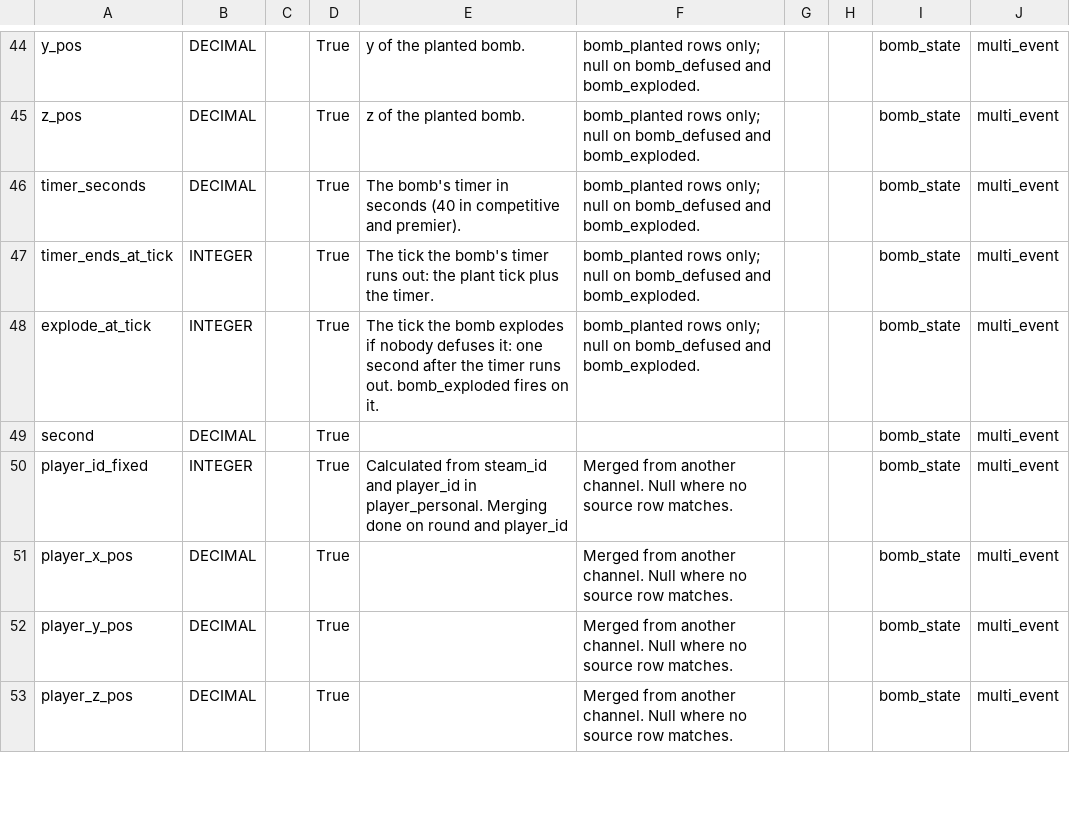
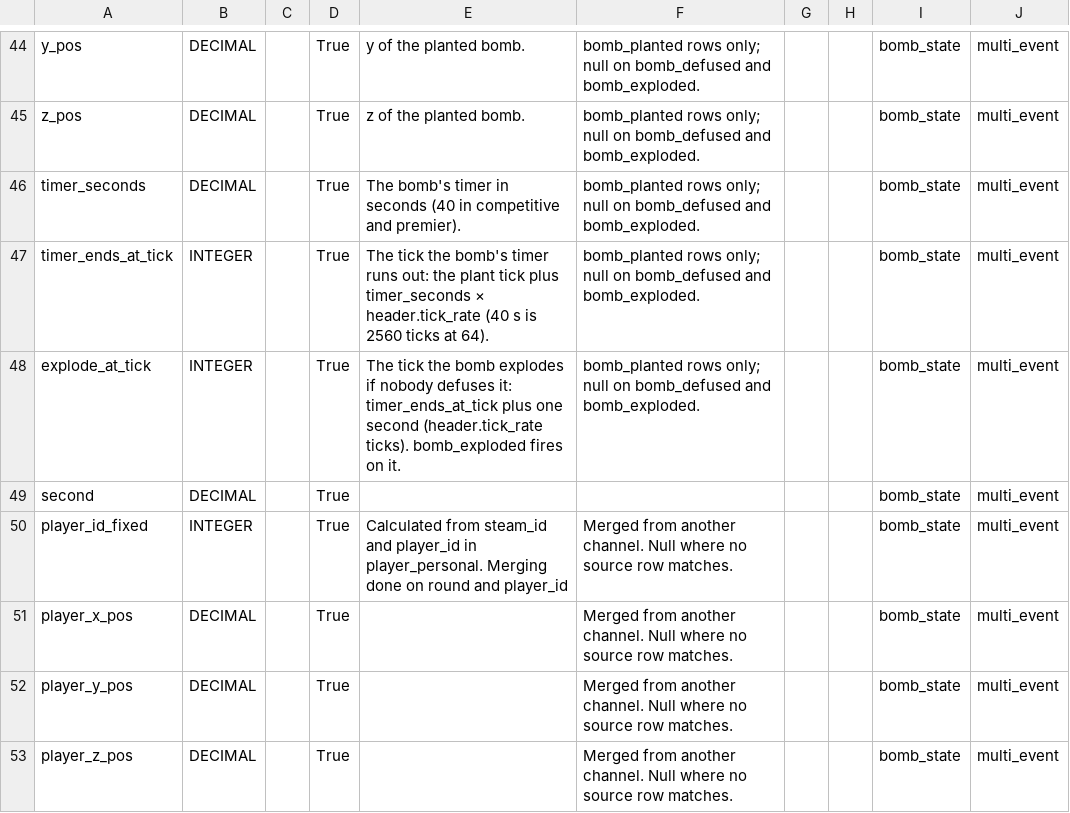
Before and after one commit to pureskillgg/docs, a CSV file: docs/datascience/adx/cs2/csds/assets/csds_dictionary.csv, drawn as a sheet; only a part is shown, gaps mark what is left out.

```diff
--- a/docs/datascience/adx/cs2/csds/assets/csds_dictionary.csv
+++ b/docs/datascience/adx/cs2/csds/assets/csds_dictionary.csv
@@ -46,4 +46,4 @@ z_pos,DECIMAL,,True,z of the planted bomb.,bomb_planted rows only; null on bomb_
 timer_seconds,DECIMAL,,True,The bomb's timer in seconds (40 in competitive and premier).,bomb_planted rows only; null on bomb_defused and bomb_exploded.,,,bomb_state,multi_event
-timer_ends_at_tick,INTEGER,,True,The tick the bomb's timer runs out: the plant tick plus the timer.,bomb_planted rows only; null on bomb_defused and bomb_exploded.,,,bomb_state,multi_event
-explode_at_tick,INTEGER,,True,The tick the bomb explodes if nobody defuses it: one second after the timer runs out. bomb_exploded fires on it.,bomb_planted rows only; null on bomb_defused and bomb_exploded.,,,bomb_state,multi_event
+timer_ends_at_tick,INTEGER,,True,The tick the bomb's timer runs out: the plant tick plus timer_seconds × header.tick_rate (40 s is 2560 ticks at 64).,bomb_planted rows only; null on bomb_defused and bomb_exploded.,,,bomb_state,multi_event
+explode_at_tick,INTEGER,,True,The tick the bomb explodes if nobody defuses it: timer_ends_at_tick plus one second (header.tick_rate ticks). bomb_exploded fires on it.,bomb_planted rows only; null on bomb_defused and bomb_exploded.,,,bomb_state,multi_event
 second,DECIMAL,,True,,,,,bomb_state,multi_event
```
